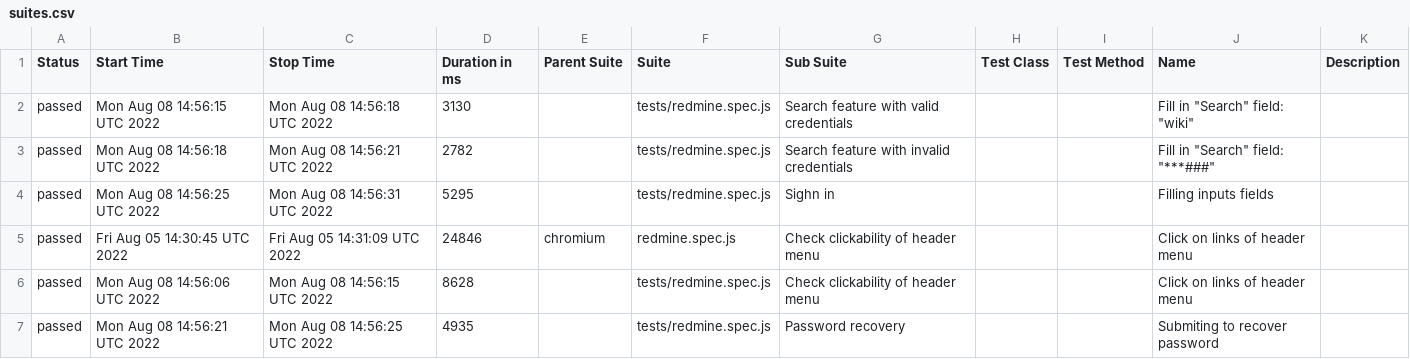
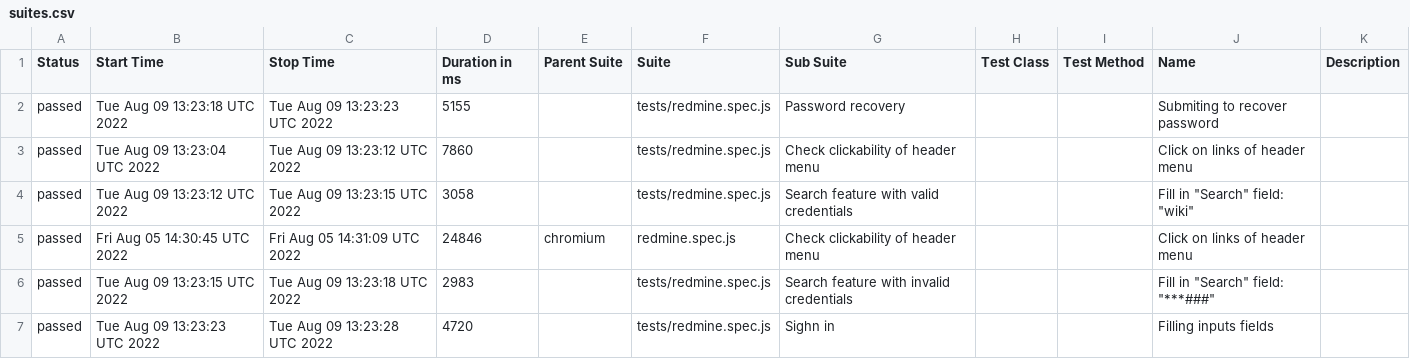
Before and after one commit to ValeriiMandryka/Playwrite, a CSV file: data/suites.csv, drawn as a sheet.

```diff
--- a/data/suites.csv
+++ b/data/suites.csv
@@ -1,7 +1,7 @@
 "Status","Start Time","Stop Time","Duration in ms","Parent Suite","Suite","Sub Suite","Test Class","Test Method","Name","Description"
-"passed","Mon Aug 08 14:56:15 UTC 2022","Mon Aug 08 14:56:18 UTC 2022","3130","","tests/redmine.spec.js","Search feature with valid credentials  ","","","Fill in ""Search"" field: ""wiki""",""
-"passed","Mon Aug 08 14:56:18 UTC 2022","Mon Aug 08 14:56:21 UTC 2022","2782","","tests/redmine.spec.js","Search feature with invalid credentials  ","","","Fill in ""Search"" field: ""***###""",""
-"passed","Mon Aug 08 14:56:25 UTC 2022","Mon Aug 08 14:56:31 UTC 2022","5295","","tests/redmine.spec.js","Sighn in","","","Filling   inputs fields",""
+"passed","Tue Aug 09 13:23:18 UTC 2022","Tue Aug 09 13:23:23 UTC 2022","5155","","tests/redmine.spec.js","Password recovery","","","Submiting to recover password",""
+"passed","Tue Aug 09 13:23:04 UTC 2022","Tue Aug 09 13:23:12 UTC 2022","7860","","tests/redmine.spec.js","Check clickability of header menu","","","Click  on links of header menu",""
+"passed","Tue Aug 09 13:23:12 UTC 2022","Tue Aug 09 13:23:15 UTC 2022","3058","","tests/redmine.spec.js","Search feature with valid credentials  ","","","Fill in ""Search"" field: ""wiki""",""
 "passed","Fri Aug 05 14:30:45 UTC 2022","Fri Aug 05 14:31:09 UTC 2022","24846","chromium","redmine.spec.js","Check clickability of header menu","","","Click  on links of header menu",""
-"passed","Mon Aug 08 14:56:06 UTC 2022","Mon Aug 08 14:56:15 UTC 2022","8628","","tests/redmine.spec.js","Check clickability of header menu","","","Click  on links of header menu",""
-"passed","Mon Aug 08 14:56:21 UTC 2022","Mon Aug 08 14:56:25 UTC 2022","4935","","tests/redmine.spec.js","Password recovery","","","Submiting to recover password",""
+"passed","Tue Aug 09 13:23:15 UTC 2022","Tue Aug 09 13:23:18 UTC 2022","2983","","tests/redmine.spec.js","Search feature with invalid credentials  ","","","Fill in ""Search"" field: ""***###""",""
+"passed","Tue Aug 09 13:23:23 UTC 2022","Tue Aug 09 13:23:28 UTC 2022","4720","","tests/redmine.spec.js","Sighn in","","","Filling   inputs fields",""
```
Also changed, not shown: 25 other files.
